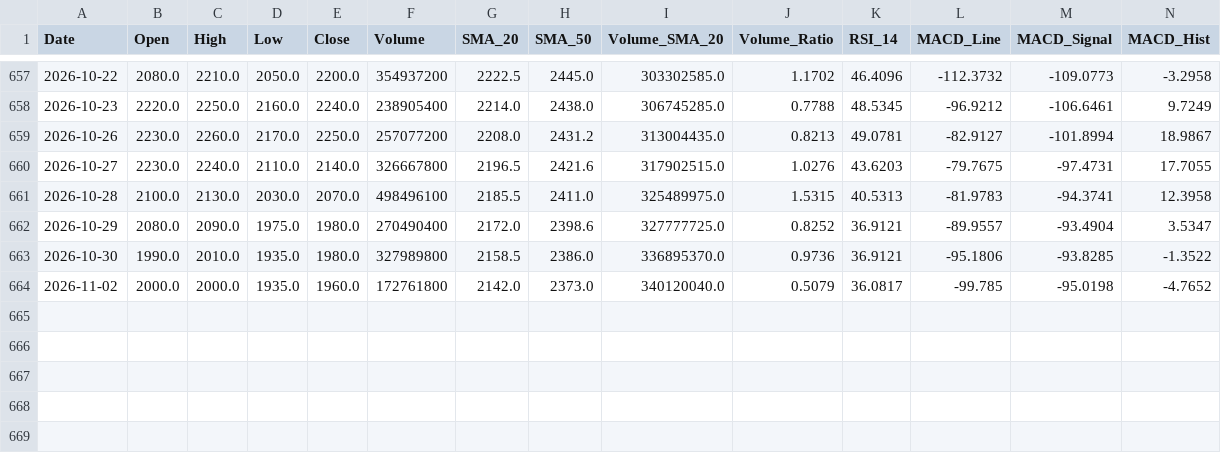
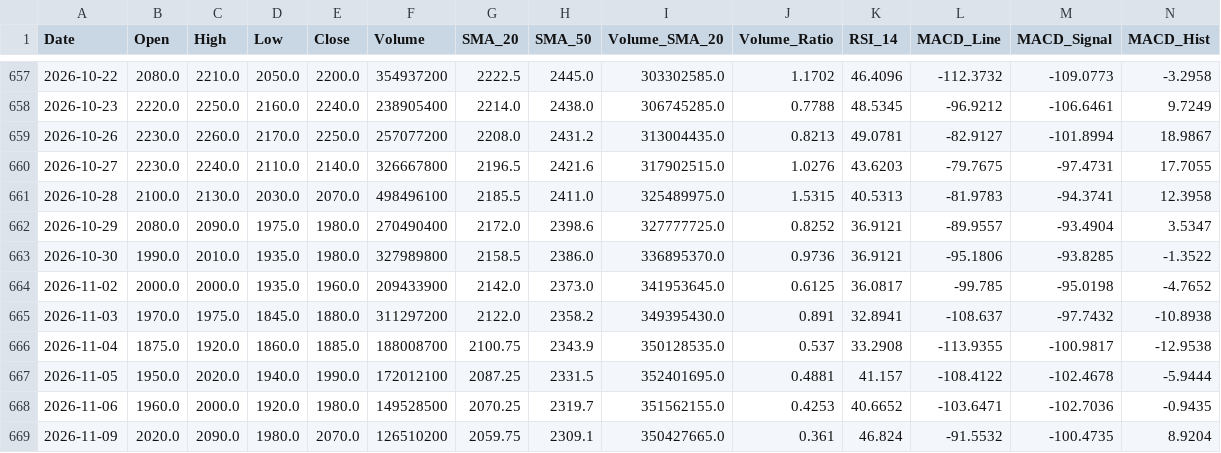
Before and after one commit to loeychanpy/ES-Stock-Prediction, a CSV file: storage_data/2_inference_ready/TLKM_clean_indicators.csv, drawn as a sheet; only a part is shown, gaps mark what is left out; rows hold the shown columns only; the diff names each change by its address in the sheet, - before the commit and + after, or states it on an @@ line.

```diff
--- a/storage_data/2_inference_ready/TLKM_clean_indicators.csv
+++ b/storage_data/2_inference_ready/TLKM_clean_indicators.csv
-F664 (Volume): 172761800
+F664 (Volume): 209433900
-I664 (Volume_SMA_20): 340120040.0
+I664 (Volume_SMA_20): 341953645.0
-J664 (Volume_Ratio): 0.5079
+J664 (Volume_Ratio): 0.6125
+row 665: 2026-11-03 | 1970.0 | 1975.0 | 1845.0 | 1880.0 | 311297200 | 2122.0 | 2358.2 | 349395430.0 | 0.891 | 32.8941 | -108.637 | -97.7432 | -10.8938
+row 666: 2026-11-04 | 1875.0 | 1920.0 | 1860.0 | 1885.0 | 188008700 | 2100.75 | 2343.9 | 350128535.0 | 0.537 | 33.2908 | -113.9355 | -100.9817 | -12.9538
+row 667: 2026-11-05 | 1950.0 | 2020.0 | 1940.0 | 1990.0 | 172012100 | 2087.25 | 2331.5 | 352401695.0 | 0.4881 | 41.157 | -108.4122 | -102.4678 | -5.9444
+row 668: 2026-11-06 | 1960.0 | 2000.0 | 1920.0 | 1980.0 | 149528500 | 2070.25 | 2319.7 | 351562155.0 | 0.4253 | 40.6652 | -103.6471 | -102.7036 | -0.9435
+row 669: 2026-11-09 | 2020.0 | 2090.0 | 1980.0 | 2070.0 | 126510200 | 2059.75 | 2309.1 | 350427665.0 | 0.361 | 46.824 | -91.5532 | -100.4735 | 8.9204
```
Also changed, not shown: storage_data/1_raw_incremental/BBCA_raw_daily.csv, storage_data/1_raw_incremental/BBRI_raw_daily.csv, 24 other files.
